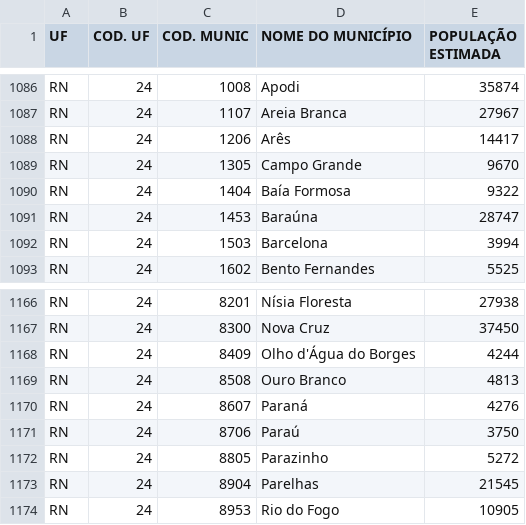
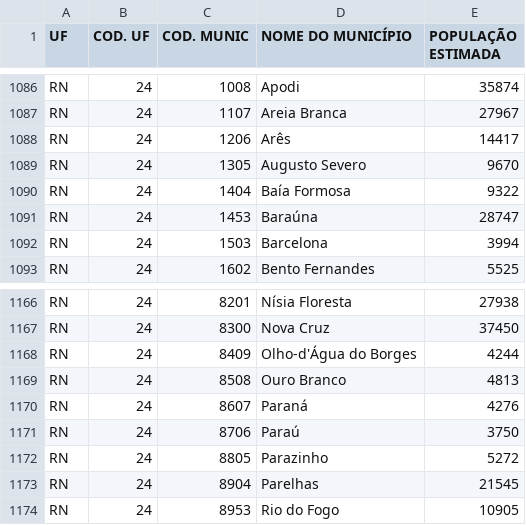
Before and after one commit to fgpiaui/vacinaDados, a CSV file: csv/Municipios.csv, drawn as a sheet; only a part is shown, gaps mark what is left out.

```diff
--- a/csv/Municipios.csv
+++ b/csv/Municipios.csv
@@ -1088,3 +1088,3 @@ RN;24;1107;Areia Branca;27967
 RN;24;1206;Arês;14417
-RN;24;1305;Campo Grande;9670
+RN;24;1305;Augusto Severo;9670
 RN;24;1404;Baía Formosa;9322
@@ -1167,3 +1167,3 @@ RN;24;8201;Nísia Floresta;27938
 RN;24;8300;Nova Cruz;37450
-RN;24;8409;Olho d'Água do Borges;4244
+RN;24;8409;Olho-d'Água do Borges;4244
 RN;24;8508;Ouro Branco;4813
```
Also changed, not shown: 2 other files.
